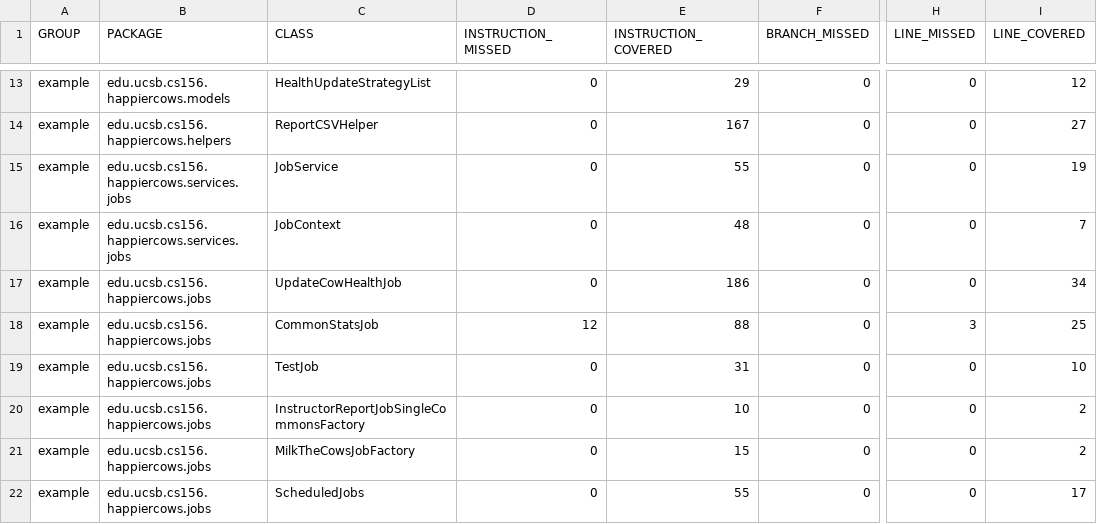
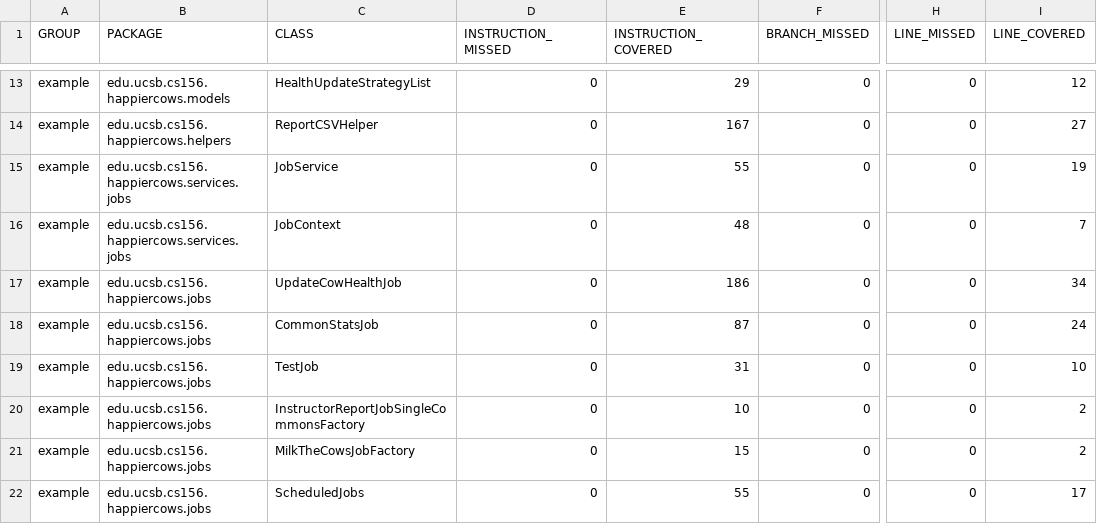
Before and after one commit to ucsb-cs156-m23/proj-happycows-m23-10am-1, a CSV file: prs/34/jacoco/jacoco.csv, drawn as a sheet; only a part is shown, gaps mark what is left out; the diff names each change by its address in the sheet, - before the commit and + after, or states it on an @@ line.

```diff
--- a/prs/34/jacoco/jacoco.csv
+++ b/prs/34/jacoco/jacoco.csv
-D18 (INSTRUCTION_MISSED): 12
+D18 (INSTRUCTION_MISSED): 0
-E18 (INSTRUCTION_COVERED): 88
+E18 (INSTRUCTION_COVERED): 87
-H18 (LINE_MISSED): 3
+H18 (LINE_MISSED): 0
-I18 (LINE_COVERED): 25
+I18 (LINE_COVERED): 24
```
Also changed, not shown: 7 other files.
